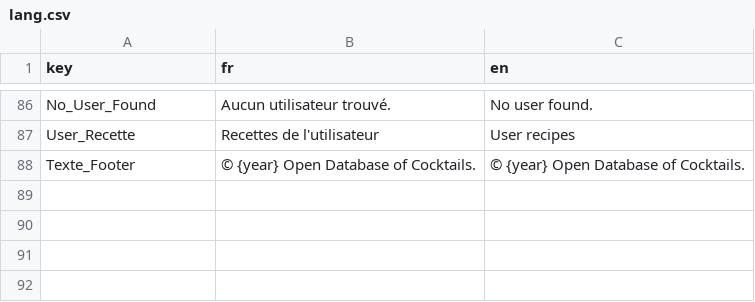
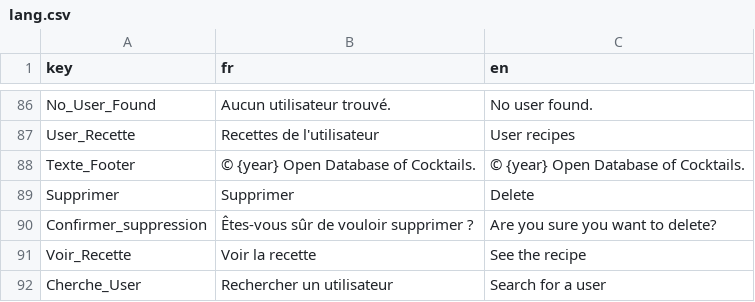
Before and after one commit to NicolasTrembl/ODaCo, a CSV file: lang.csv, drawn as a sheet; only a part is shown, gaps mark what is left out.

Commit message:
Add user management features: implement user deletion, enhance user profile display, and improve recipe management with better UI and functionality

```diff
--- a/lang.csv
+++ b/lang.csv
@@ -88 +88,5 @@ User_Recette,Recettes de l'utilisateur,User recipes
 Texte_Footer,© {year} Open Database of Cocktails.,© {year} Open Database of Cocktails.
+Supprimer,Supprimer,Delete
+Confirmer_suppression,Êtes-vous sûr de vouloir supprimer ?,Are you sure you want to delete?
+Voir_Recette,Voir la recette,See the recipe
+Cherche_User,Rechercher un utilisateur,Search for a user
```
Also changed, not shown: 11 other files.
